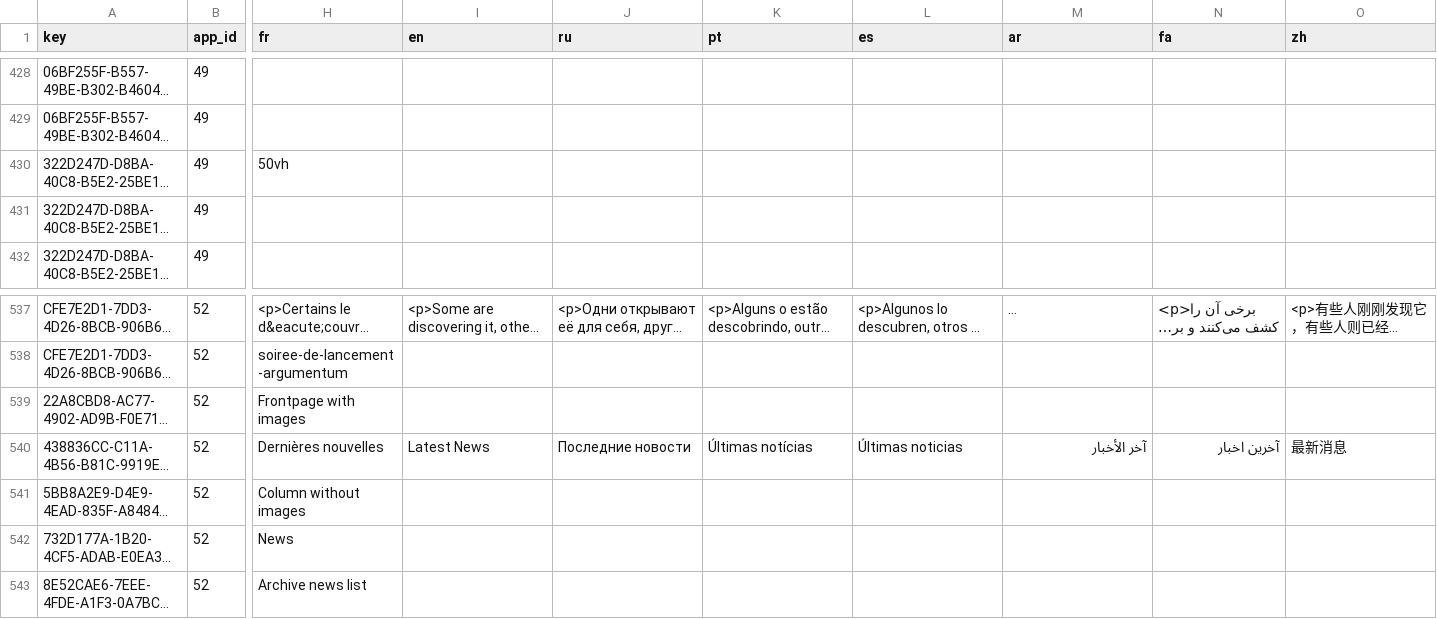
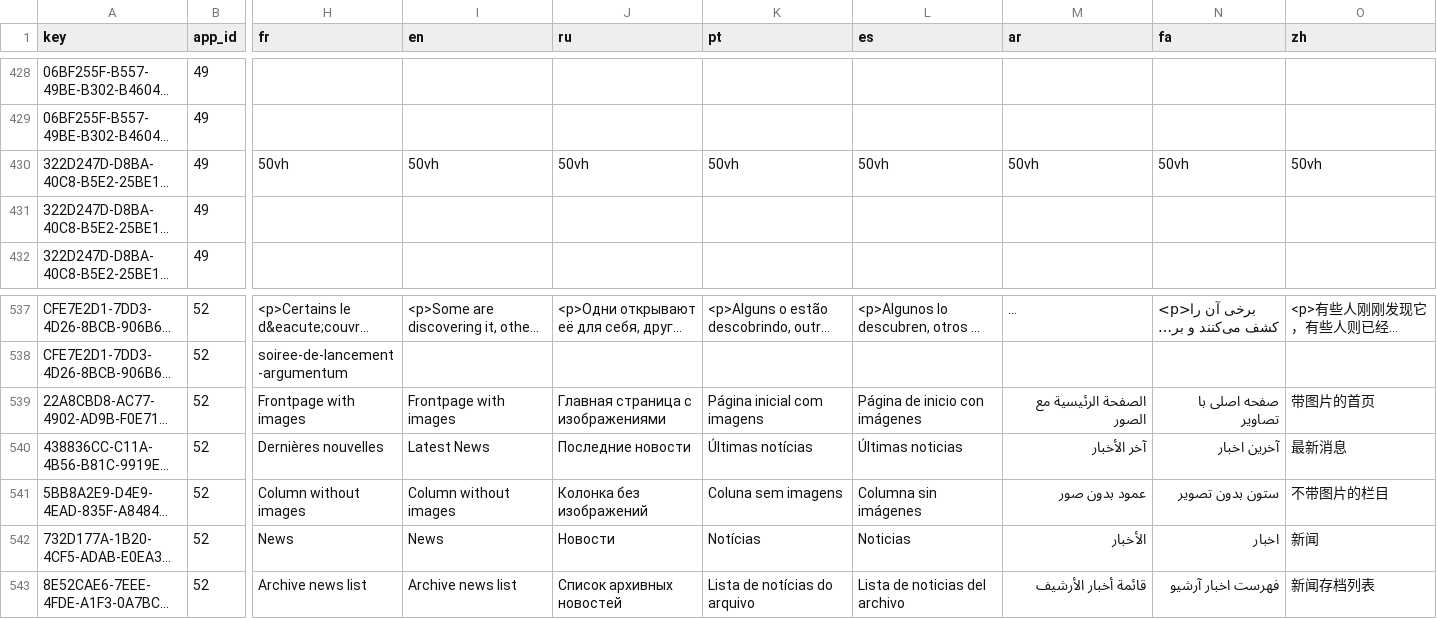
Before and after one commit to ArgumentumGames/Argumentum, a CSV file: docs/dnn-localization/eav-content.csv, drawn as a sheet; only a part is shown, gaps mark what is left out; long unchanged cells end in …; the diff covers the shown part only; the diff names each change by its address in the sheet, - before the commit and + after, or states it on an @@ line.

```diff
--- a/docs/dnn-localization/eav-content.csv
+++ b/docs/dnn-localization/eav-content.csv
-I430 (en): (empty)
+I430 (en): 50vh
-J430 (ru): (empty)
+J430 (ru): 50vh
-K430 (pt): (empty)
+K430 (pt): 50vh
-L430 (es): (empty)
+L430 (es): 50vh
-M430 (ar): (empty)
+M430 (ar): 50vh
-N430 (fa): (empty)
+N430 (fa): 50vh
-O430 (zh): (empty)
+O430 (zh): 50vh
-I539 (en): (empty)
+I539 (en): Frontpage with images
-J539 (ru): (empty)
+J539 (ru): Главная страница с изображениями
-K539 (pt): (empty)
+K539 (pt): Página inicial com imagens
-L539 (es): (empty)
+L539 (es): Página de inicio con imágenes
-M539 (ar): (empty)
+M539 (ar): الصفحة الرئيسية مع الصور
-N539 (fa): (empty)
+N539 (fa): صفحه اصلی با تصاویر
-O539 (zh): (empty)
+O539 (zh): 带图片的首页
-I541 (en): (empty)
+I541 (en): Column without images
-J541 (ru): (empty)
+J541 (ru): Колонка без изображений
-K541 (pt): (empty)
+K541 (pt): Coluna sem imagens
-L541 (es): (empty)
+L541 (es): Columna sin imágenes
-M541 (ar): (empty)
+M541 (ar): عمود بدون صور
-N541 (fa): (empty)
+N541 (fa): ستون بدون تصویر
-O541 (zh): (empty)
+O541 (zh): 不带图片的栏目
-I542 (en): (empty)
+I542 (en): News
-J542 (ru): (empty)
+J542 (ru): Новости
-K542 (pt): (empty)
+K542 (pt): Notícias
-L542 (es): (empty)
+L542 (es): Noticias
-M542 (ar): (empty)
+M542 (ar): الأخبار
-N542 (fa): (empty)
+N542 (fa): اخبار
-O542 (zh): (empty)
+O542 (zh): 新闻
-I543 (en): (empty)
+I543 (en): Archive news list
-J543 (ru): (empty)
+J543 (ru): Список архивных новостей
-K543 (pt): (empty)
+K543 (pt): Lista de notícias do arquivo
-L543 (es): (empty)
+L543 (es): Lista de noticias del archivo
-M543 (ar): (empty)
+M543 (ar): قائمة أخبار الأرشيف
-N543 (fa): (empty)
+N543 (fa): فهرست اخبار آرشیو
-O543 (zh): (empty)
+O543 (zh): 新闻存档列表
```
Also changed, not shown: 7 edited cells elsewhere in this file, 1 other file.
